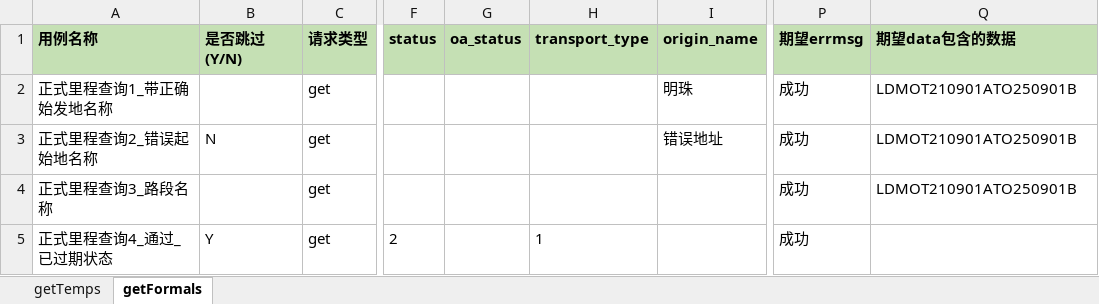
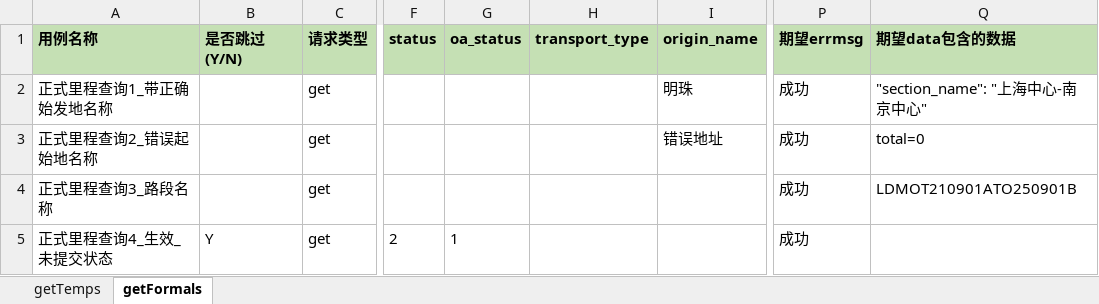
Before and after one commit to muyun999/myAPITest, an Excel workbook: excle_data/lineCase.xlsx, sheet getFormals, drawn as a sheet; only a part is shown, gaps mark what is left out; values as stored, in another font and other column widths than the file's, no borders; the diff names each change by its address in the sheet, - before the commit and + after, or states it on an @@ line.

```diff
--- a/excle_data/lineCase.xlsx (sheet getFormals)
+++ b/excle_data/lineCase.xlsx (sheet getFormals)
-Q2 (期望data包含的数据): LDMOT210901ATO250901B
+Q2 (期望data包含的数据): "section_name": "上海中心-南京中心"
-B3 (是否跳过(Y/N)): N
+B3 (是否跳过(Y/N)): (empty)
-Q3 (期望data包含的数据): LDMOT210901ATO250901B
+Q3 (期望data包含的数据): total=0
-A5 (用例名称): 正式里程查询4_通过_已过期状态
+A5 (用例名称): 正式里程查询4_生效_未提交状态
-G5 (oa_status): (empty)
+G5 (oa_status): 1
-H5 (transport_type): 1
+H5 (transport_type): (empty)
```
Also changed, not shown: 8 other files.
